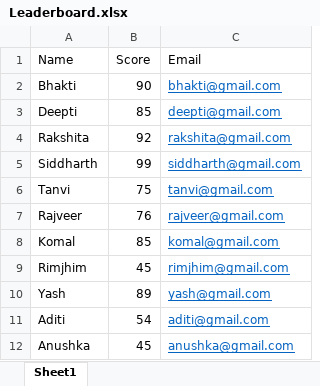
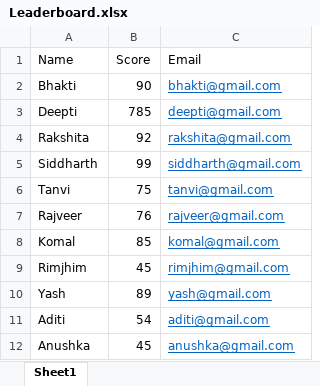
Before and after one commit to dhanwatedeepti/Leaderboard, an Excel workbook: Leaderboard.xlsx, sheet Sheet1, drawn as a sheet; values as stored, in another font and other column widths than the file's, no borders; the diff names each change by its address in the sheet, - before the commit and + after, or states it on an @@ line.

```diff
--- a/Leaderboard.xlsx (sheet Sheet1)
+++ b/Leaderboard.xlsx (sheet Sheet1)
-B3 (Score): 85
+B3 (Score): 785
```
Also changed, not shown: 2 other files.
